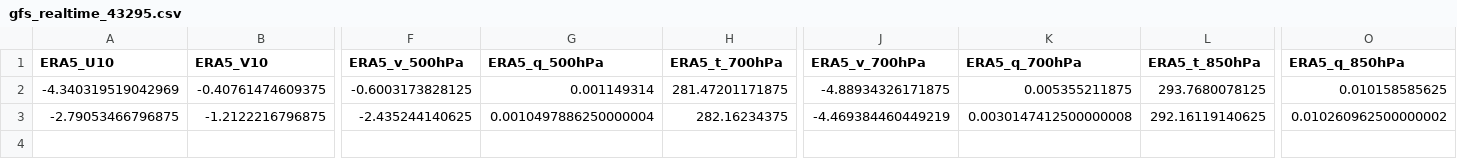
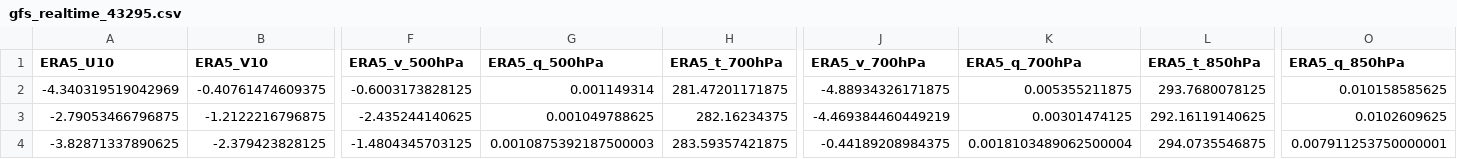
Before and after one commit to Aprameya05/SIH-Hyperlocal-Warning, a CSV file: data/gfs_realtime_43295.csv, drawn as a sheet; only a part is shown, gaps mark what is left out; rows hold the shown columns only; the diff names each change by its address in the sheet, - before the commit and + after, or states it on an @@ line.

```diff
--- a/data/gfs_realtime_43295.csv
+++ b/data/gfs_realtime_43295.csv
-G3 (ERA5_q_500hPa): 0.0010497886250000004
+G3 (ERA5_q_500hPa): 0.001049788625
-K3 (ERA5_q_700hPa): 0.0030147412500000008
+K3 (ERA5_q_700hPa): 0.00301474125
-O3 (ERA5_q_850hPa): 0.010260962500000002
+O3 (ERA5_q_850hPa): 0.0102609625
+row 4: -3.82871337890625 | -2.379423828125 | -1.4804345703125 | 0.0010875392187500003 | 283.59357421875 | -0.44189208984375 | 0.0018103489062500004 | 294.0735546875 | 0.007911253750000001
```
Also changed, not shown: data/forecast_log.csv, data/upperair_realtime_43295.csv, 9 other files.
